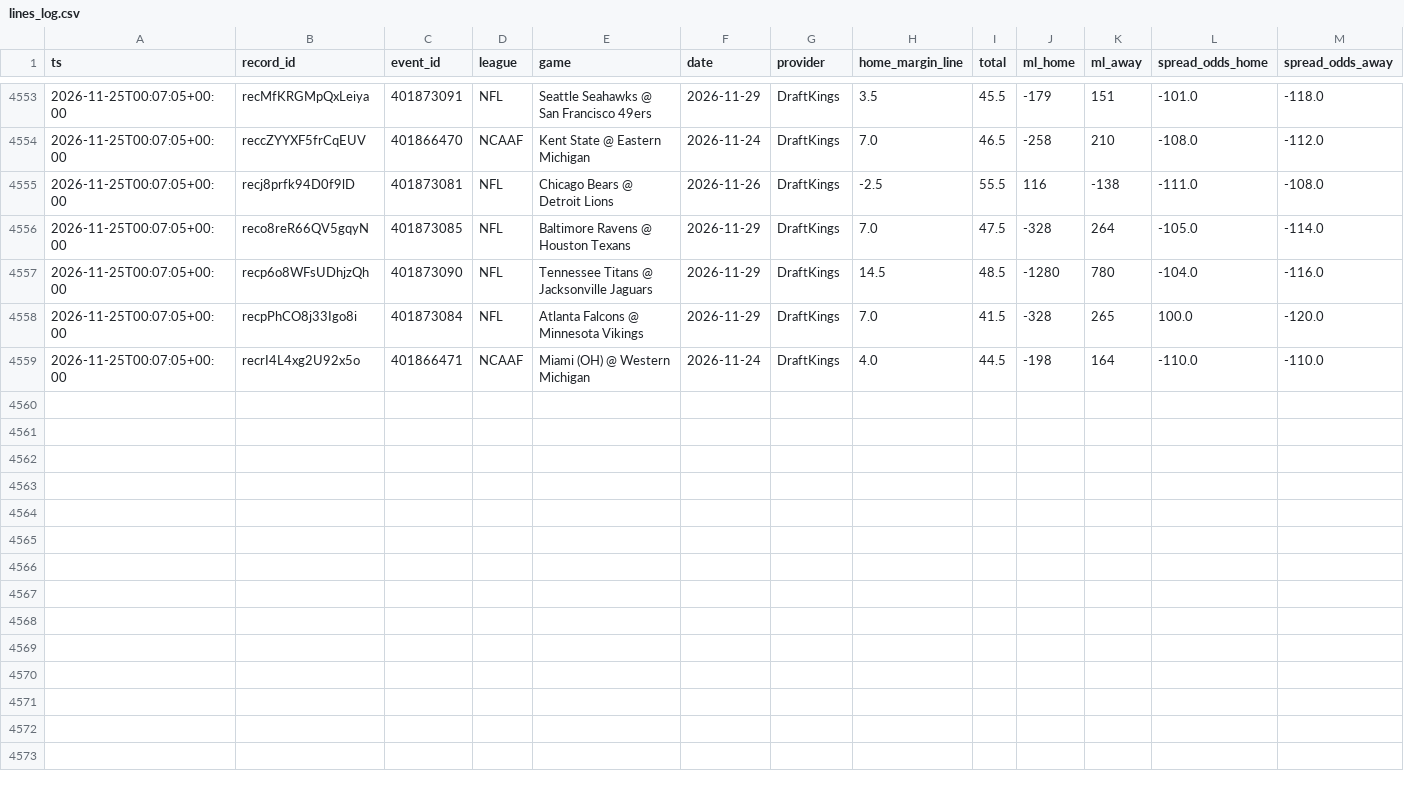
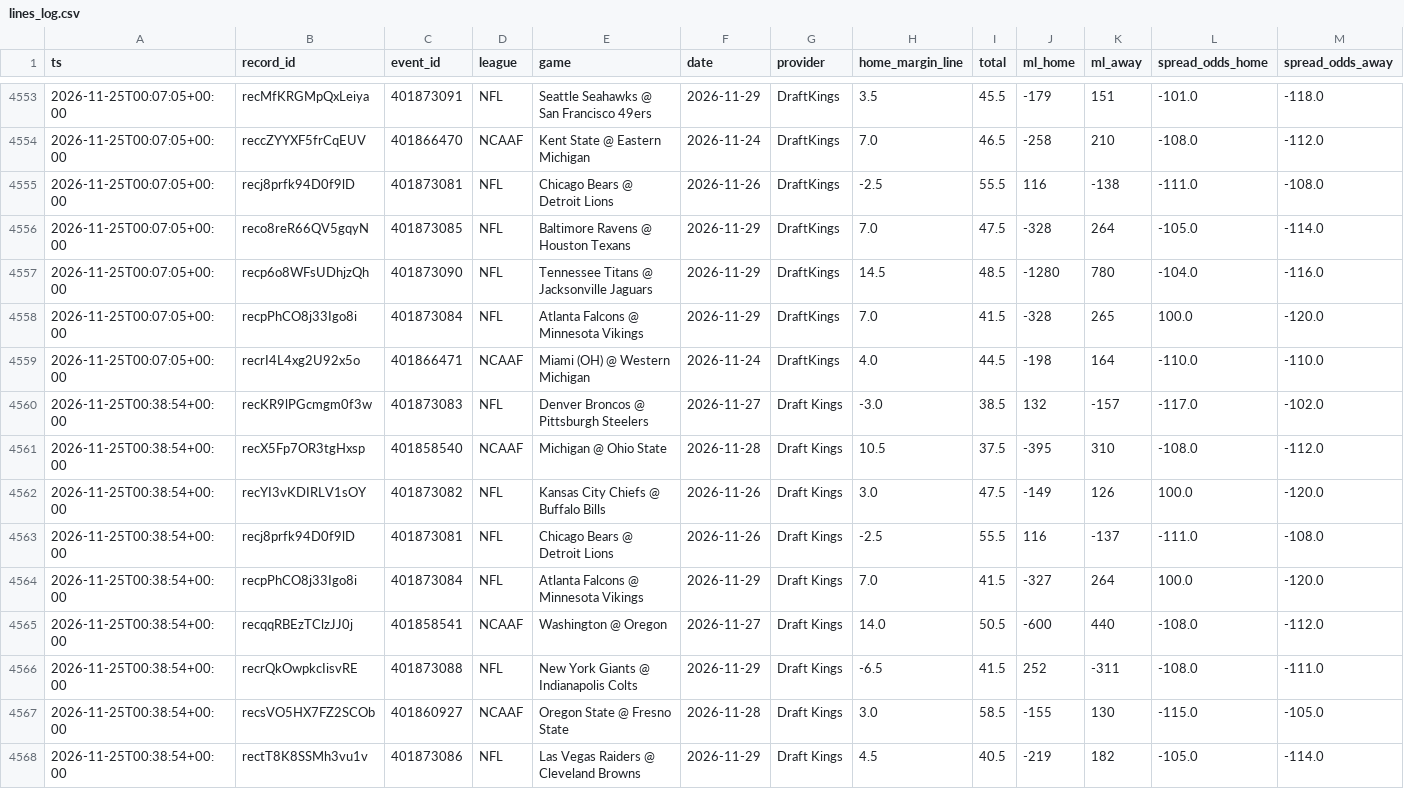
Before and after one commit to Fluff421/custom-claude-skills, a CSV file: signal-desk/intelligence/markets/lines_log.csv, drawn as a sheet; only a part is shown, gaps mark what is left out; rows hold the shown columns only; the diff names each change by its address in the sheet, - before the commit and + after, or states it on an @@ line.

Commit message:
Signal Desk snapshot 2026-11-25 (auto, readiness checked)
Co-authored-by: Perplexity <noreply@perplexity.ai>

```diff
--- a/signal-desk/intelligence/markets/lines_log.csv
+++ b/signal-desk/intelligence/markets/lines_log.csv
+row 4560: 2026-11-25T00:38:54+00:00 | recKR9lPGcmgm0f3w | 401873083 | NFL | Denver Broncos @ Pittsburgh Steelers | 2026-11-27 | Draft Kings | -3.0 | 38.5 | 132 | -157 | -117.0 | -102.0
+row 4561: 2026-11-25T00:38:54+00:00 | recX5Fp7OR3tgHxsp | 401858540 | NCAAF | Michigan @ Ohio State | 2026-11-28 | Draft Kings | 10.5 | 37.5 | -395 | 310 | -108.0 | -112.0
+row 4562: 2026-11-25T00:38:54+00:00 | recYI3vKDIRLV1sOY | 401873082 | NFL | Kansas City Chiefs @ Buffalo Bills | 2026-11-26 | Draft Kings | 3.0 | 47.5 | -149 | 126 | 100.0 | -120.0
+row 4563: 2026-11-25T00:38:54+00:00 | recj8prfk94D0f9lD | 401873081 | NFL | Chicago Bears @ Detroit Lions | 2026-11-26 | Draft Kings | -2.5 | 55.5 | 116 | -137 | -111.0 | -108.0
+row 4564: 2026-11-25T00:38:54+00:00 | recpPhCO8j33Igo8i | 401873084 | NFL | Atlanta Falcons @ Minnesota Vikings | 2026-11-29 | Draft Kings | 7.0 | 41.5 | -327 | 264 | 100.0 | -120.0
+row 4565: 2026-11-25T00:38:54+00:00 | recqqRBEzTClzJJ0j | 401858541 | NCAAF | Washington @ Oregon | 2026-11-27 | Draft Kings | 14.0 | 50.5 | -600 | 440 | -108.0 | -112.0
+row 4566: 2026-11-25T00:38:54+00:00 | recrQkOwpkcIisvRE | 401873088 | NFL | New York Giants @ Indianapolis Colts | 2026-11-29 | Draft Kings | -6.5 | 41.5 | 252 | -311 | -108.0 | -111.0
+row 4567: 2026-11-25T00:38:54+00:00 | recsVO5HX7FZ2SCOb | 401860927 | NCAAF | Oregon State @ Fresno State | 2026-11-28 | Draft Kings | 3.0 | 58.5 | -155 | 130 | -115.0 | -105.0
+row 4568: 2026-11-25T00:38:54+00:00 | rectT8K8SSMh3vu1v | 401873086 | NFL | Las Vegas Raiders @ Cleveland Browns | 2026-11-29 | Draft Kings | 4.5 | 40.5 | -219 | 182 | -105.0 | -114.0
```
Also changed, not shown: 15 other files.
